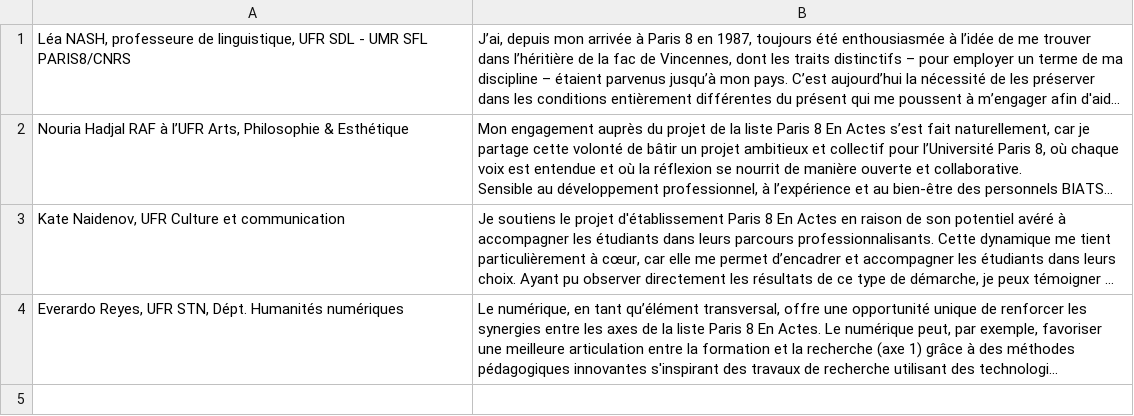
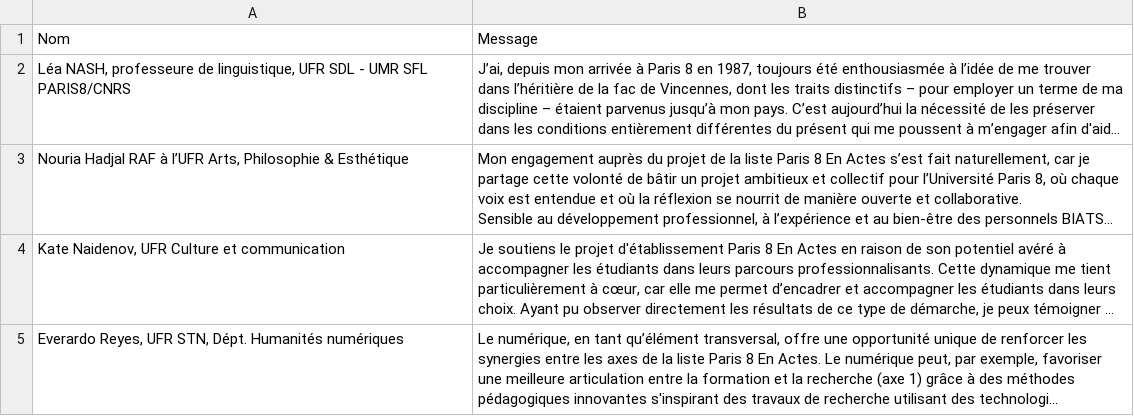
Before and after one commit to paris8enactes/siteweb, a CSV file: messages.csv, drawn as a sheet; long unchanged cells end in …; the diff names each change by its address in the sheet, - before the commit and + after, or states it on an @@ line.

Commit message:
Add files via upload

```diff
--- a/messages.csv
+++ b/messages.csv
+row 1: Nom | Message
```
